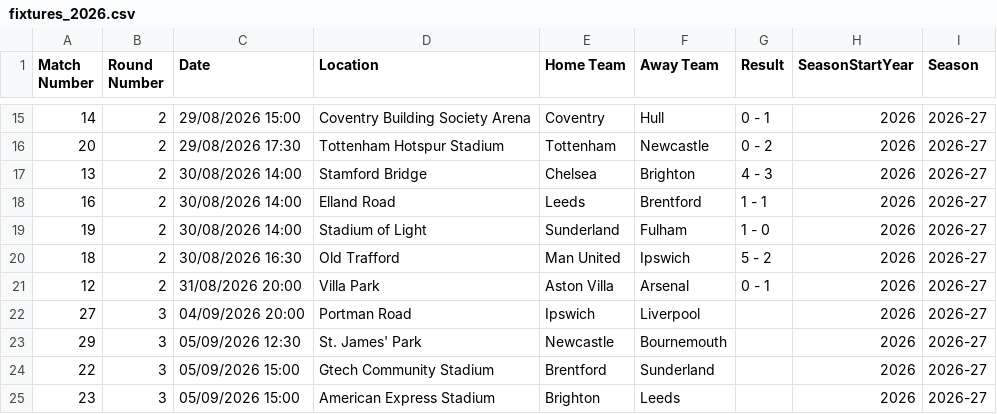
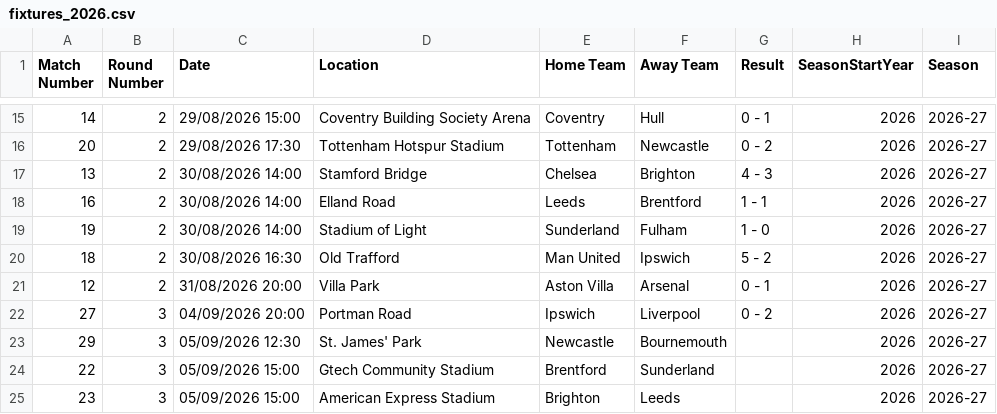
Before and after one commit to JM05326-debug/ballfoot, a CSV file: data/raw/fixtures_2026.csv, drawn as a sheet; only a part is shown, gaps mark what is left out.

```diff
--- a/data/raw/fixtures_2026.csv
+++ b/data/raw/fixtures_2026.csv
@@ -21,3 +21,3 @@ Match Number,Round Number,Date,Location,Home Team,Away Team,Result,SeasonStartYe
 12,2,31/08/2026 20:00,Villa Park,Aston Villa,Arsenal,0 - 1,2026,2026-27
-27,3,04/09/2026 20:00,Portman Road,Ipswich,Liverpool,,2026,2026-27
+27,3,04/09/2026 20:00,Portman Road,Ipswich,Liverpool,0 - 2,2026,2026-27
 29,3,05/09/2026 12:30,St. James' Park,Newcastle,Bournemouth,,2026,2026-27
```
Also changed, not shown: 14 other files.
